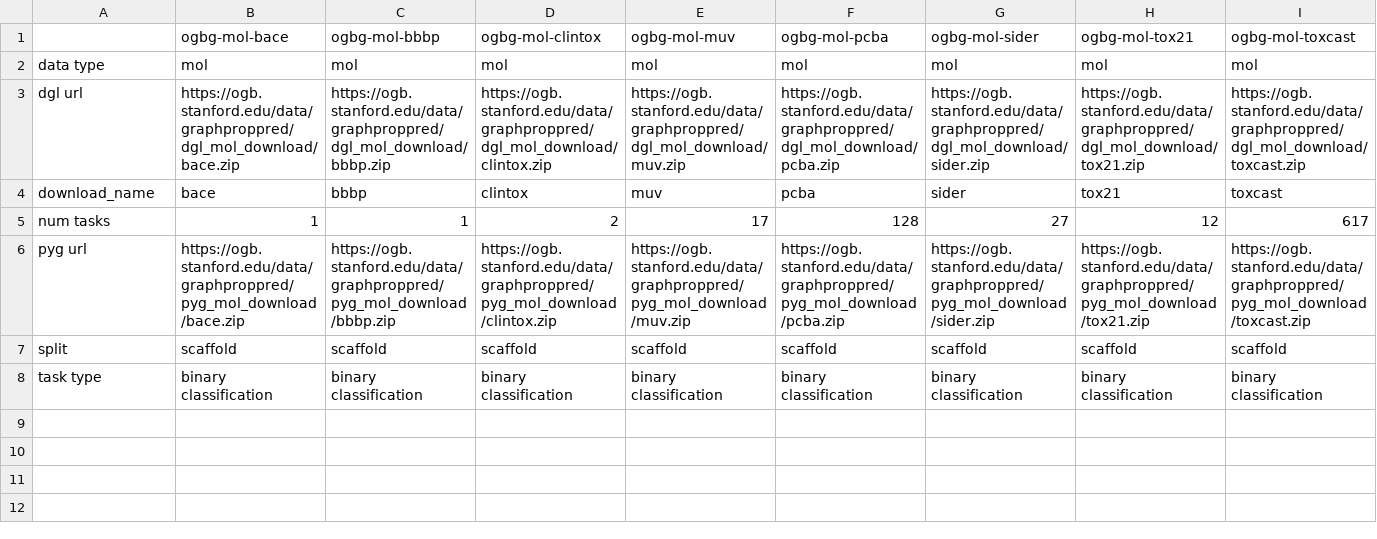
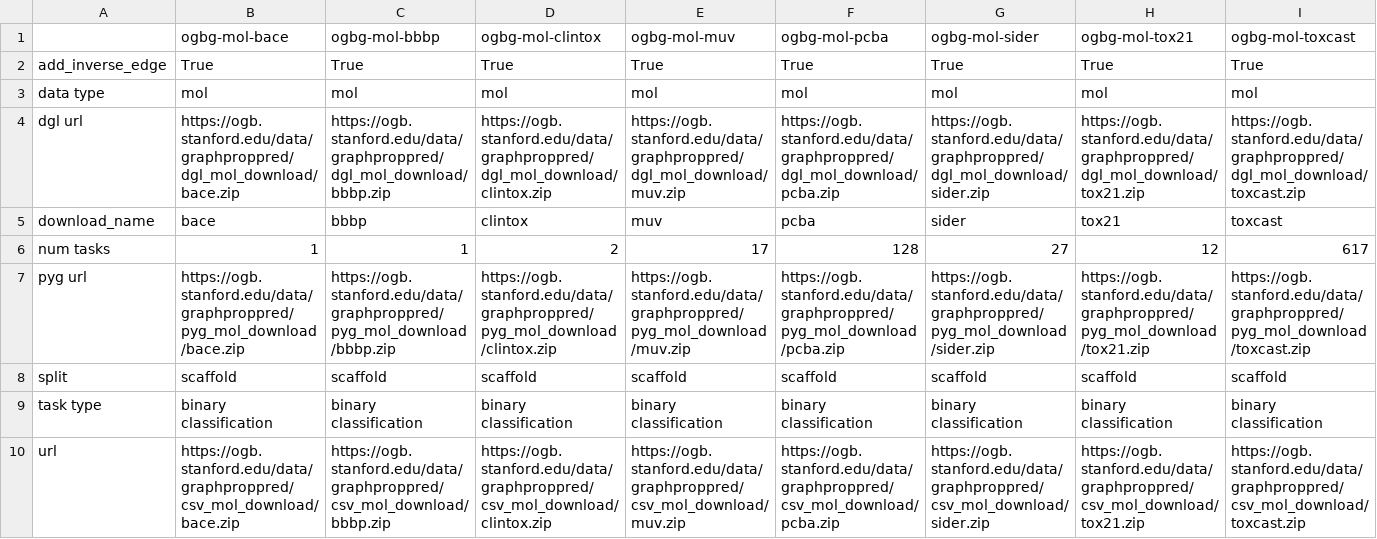
Before and after one commit to snap-stanford/ogb, a CSV file: ogb/graphproppred/master.csv, drawn as a sheet; only a part is shown; rows hold the shown columns only; the diff names each change by its address in the sheet, - before the commit and + after, or states it on an @@ line.

Commit message:
update graphprop dataloader

```diff
--- a/ogb/graphproppred/master.csv
+++ b/ogb/graphproppred/master.csv
+row 2: add_inverse_edge | True | True | True | True | True | True | True | True
+row 10: url | https://ogb.stanford.edu/data/graphproppred/csv_mol_download/bace.zip | https://ogb.stanford.edu/data/graphproppred/csv_mol_download/bbbp.zip | https://ogb.stanford.edu/data/graphproppred/csv_mol_download/clintox.zip | https://ogb.stanford.edu/data/graphproppred/csv_mol_download/muv.zip | https://ogb.stanford.edu/data/graphproppred/csv_mol_download/pcba.zip | https://ogb.stanford.edu/data/graphproppred/csv_mol_download/sider.zip | https://ogb.stanford.edu/data/graphproppred/csv_mol_download/tox21.zip | https://ogb.stanford.edu/data/graphproppred/csv_mol_download/toxcast.zip
```
Also changed, not shown: 3 other files.
